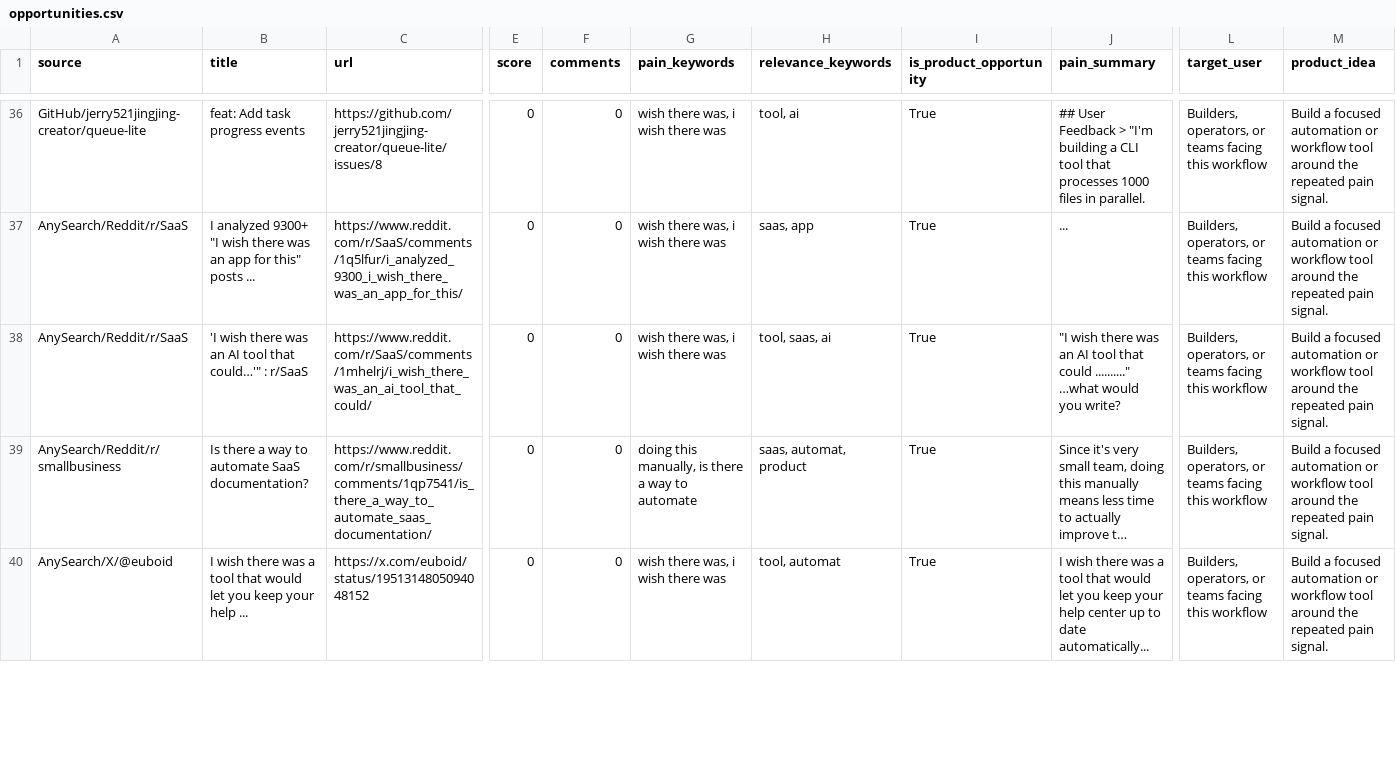
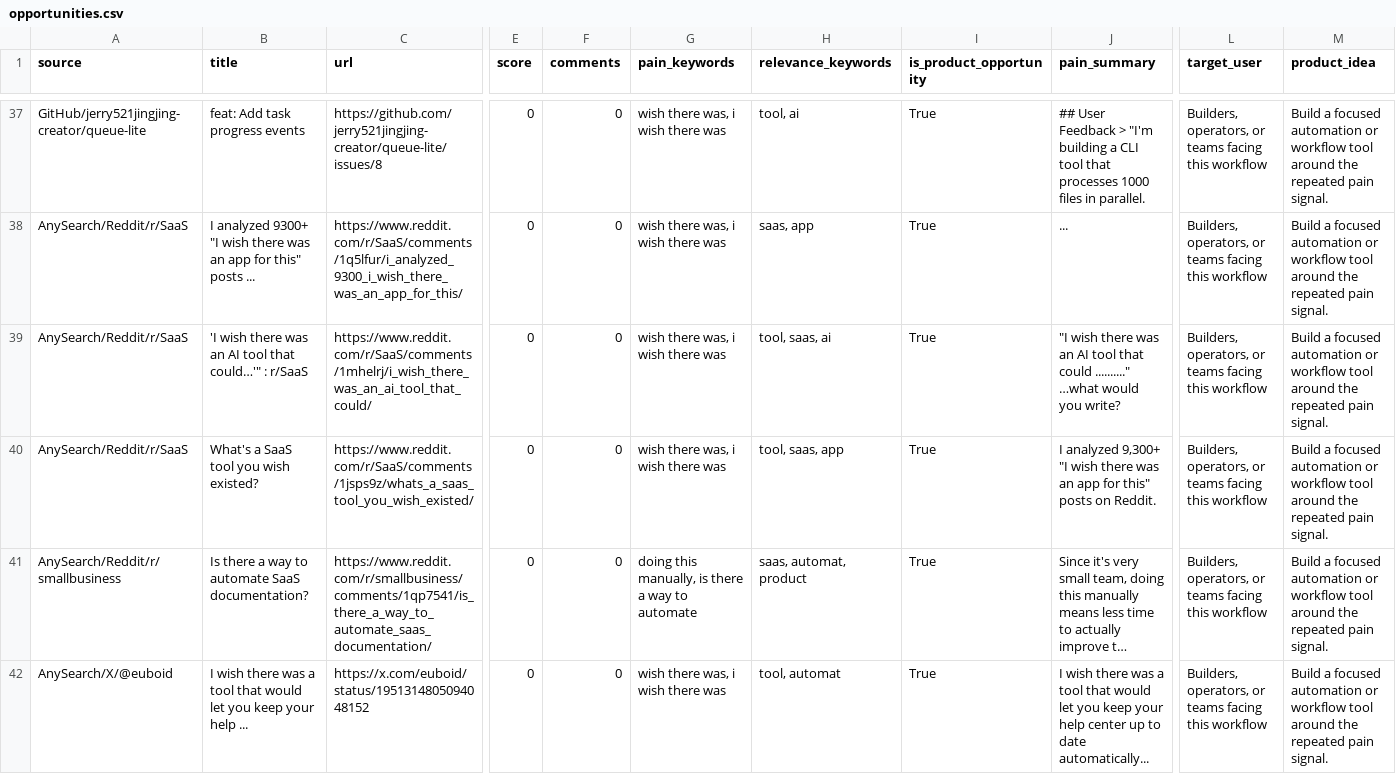
Before and after one commit to jaxxchen003/microsaas-radar, a CSV file: output/opportunities.csv, drawn as a sheet; only a part is shown, gaps mark what is left out; long unchanged cells end in …; rows hold the shown columns only; the diff covers the shown part only; the diff names each change by its address in the sheet, - before the commit and + after, or states it on an @@ line.

```diff
--- a/output/opportunities.csv
+++ b/output/opportunities.csv
+row 40: AnySearch/Reddit/r/SaaS | What's a SaaS tool you wish existed? | https://www.reddit.com/r/SaaS/comments/1jsps9z/whats_a_saas_tool_you_wish_existed/ | 0 | 0 | wish there was, i wish there was | tool, saas, app | True | I analyzed 9,300+ "I wish there was an app for this" posts on Reddit. | Builders, operators, or teams facing this workflow | Build a focused automation or workflow tool around the repeated pain signal.
```
Also changed, not shown: 2 added rows, 3 removed rows and 2 edited cells elsewhere in this file, 3 other files.
